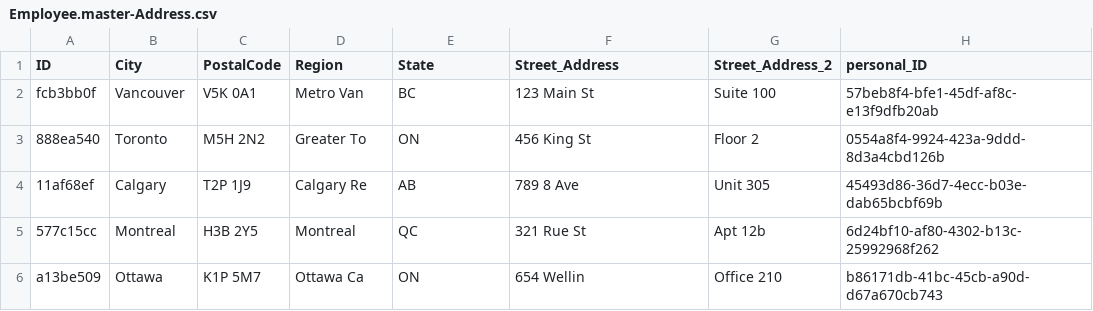
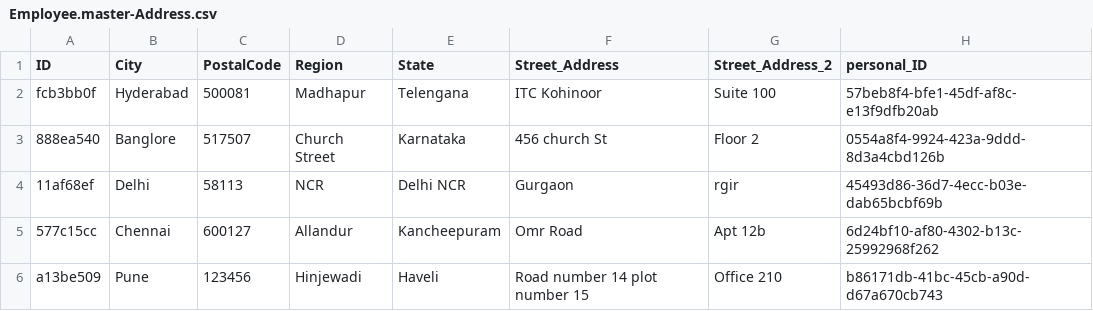
Before and after one commit to sreekarthikravipati/Employee-Master, a CSV file: db/data/Employee.master-Address.csv, drawn as a sheet.

Commit message:
Updated Employee Master CAP project schema and UI

```diff
--- a/db/data/Employee.master-Address.csv
+++ b/db/data/Employee.master-Address.csv
@@ -1,6 +1,6 @@
 ID,City,PostalCode,Region,State,Street_Address,Street_Address_2,personal_ID
-fcb3bb0f, Vancouver, V5K 0A1, Metro Van, BC, 123 Main St, Suite 100, 57beb8f4-bfe1-45df-af8c-e13f9dfb20ab
-888ea540, Toronto, M5H 2N2, Greater To, ON, 456 King St, Floor 2,  0554a8f4-9924-423a-9ddd-8d3a4cbd126b
-11af68ef, Calgary, T2P 1J9, Calgary Re, AB, 789 8 Ave, Unit 305,  45493d86-36d7-4ecc-b03e-dab65bcbf69b
-577c15cc, Montreal, H3B 2Y5, Montreal, QC, 321 Rue St, Apt 12b , 6d24bf10-af80-4302-b13c-25992968f262
-a13be509, Ottawa, K1P 5M7, Ottawa Ca, ON, 654 Wellin, Office 210,b86171db-41bc-45cb-a90d-d67a670cb743
+fcb3bb0f, Hyderabad, 500081, Madhapur, Telengana, ITC Kohinoor, Suite 100, 57beb8f4-bfe1-45df-af8c-e13f9dfb20ab
+888ea540, Banglore, 517507, Church Street, Karnataka, 456 church St, Floor 2,  0554a8f4-9924-423a-9ddd-8d3a4cbd126b
+11af68ef, Delhi, 58113, NCR, Delhi NCR, Gurgaon, rgir,  45493d86-36d7-4ecc-b03e-dab65bcbf69b
+577c15cc, Chennai, 600127, Allandur, Kancheepuram, Omr Road, Apt 12b , 6d24bf10-af80-4302-b13c-25992968f262
+a13be509, Pune, 123456, Hinjewadi, Haveli, Road number 14 plot number 15, Office 210,b86171db-41bc-45cb-a90d-d67a670cb743
```
Also changed, not shown: db/data/Employee.master-Contacts.csv, db/data/Employee.master-Personal.csv, 3 other files.
